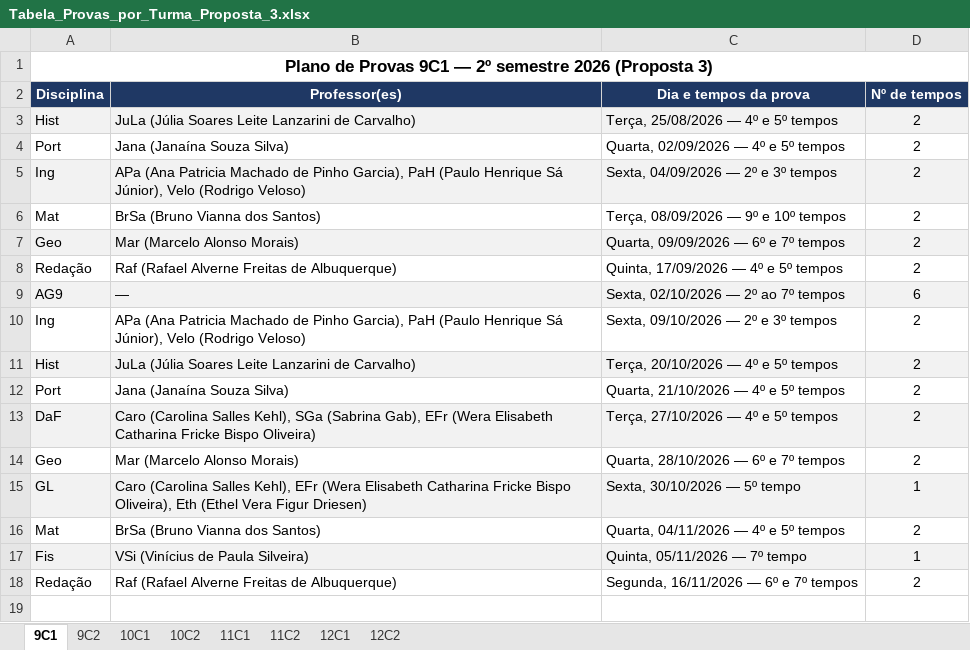
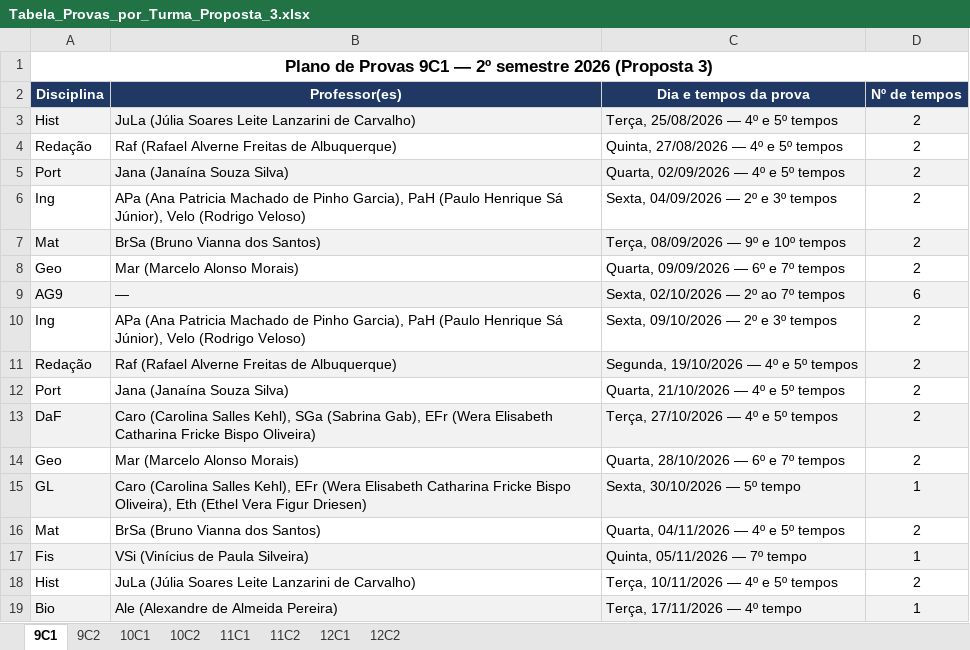
Before and after one commit to cbrener89052/calendarioprovas, an Excel workbook: Horario desenvolvido/Tabela_Provas_por_Turma_Proposta_3.xlsx, sheet 9C1, drawn as a sheet; values as stored, in another font and other column widths than the file's, no borders; removed rows and columns are numbered as before the commit, all else as after; the diff names each change by its address in the sheet, - before the commit and + after, or states it on an @@ line.

```diff
--- a/Horario desenvolvido/Tabela_Provas_por_Turma_Proposta_3.xlsx (sheet 9C1)
+++ b/Horario desenvolvido/Tabela_Provas_por_Turma_Proposta_3.xlsx (sheet 9C1)
+row 4: Redação | Raf (Rafael Alverne Freitas de Albuquerque) | Quinta, 27/08/2026 — 4º e 5º tempos | 2
-A5:D5 fill: none
+A5:D5 fill: #F2F2F2
-A6:D6 fill: #F2F2F2
+A6:D6 fill: none
-A7:D7 fill: none
+A7:D7 fill: #F2F2F2
-A8:D8 fill: #F2F2F2
+A8:D8 fill: none
-row 8: Redação | Raf (Rafael Alverne Freitas de Albuquerque) | Quinta, 17/09/2026 — 4º e 5º tempos | 2
-row 11: Hist | JuLa (Júlia Soares Leite Lanzarini de Carvalho) | Terça, 20/10/2026 — 4º e 5º tempos | 2
+row 11: Redação | Raf (Rafael Alverne Freitas de Albuquerque) | Segunda, 19/10/2026 — 4º e 5º tempos | 2
-row 18: Redação | Raf (Rafael Alverne Freitas de Albuquerque) | Segunda, 16/11/2026 — 6º e 7º tempos | 2
+row 18: Hist | JuLa (Júlia Soares Leite Lanzarini de Carvalho) | Terça, 10/11/2026 — 4º e 5º tempos | 2
+row 19: Bio | Ale (Alexandre de Almeida Pereira) | Terça, 17/11/2026 — 4º tempo | 1
```
Also changed, not shown: sheet 9C2, Horario desenvolvido/Proposta_3_Calendario_Provas_2026_2SEM.xlsx, Horario desenvolvido/Provas_por_Professor_Proposta_3.xlsx, 4 other files.
